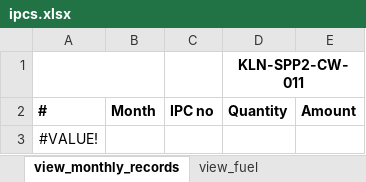
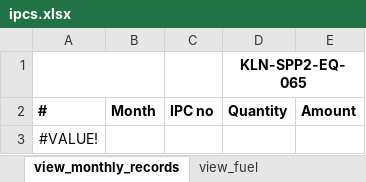
Before and after one commit to ebashirli/ipc, an Excel workbook: ipcs.xlsx, sheet view_monthly_records, drawn as a sheet; values as stored, in another font and other column widths than the file's, no borders; charts and pictures and conditional formats not drawn; the diff names each change by its address in the sheet, - before the commit and + after, or states it on an @@ line.

```diff
--- a/ipcs.xlsx (sheet view_monthly_records)
+++ b/ipcs.xlsx (sheet view_monthly_records)
-D1: KLN-SPP2-CW-011
+D1: KLN-SPP2-EQ-065
```
Also changed, not shown: sheet quantities, sheet log_addendums, sheet daily_quantities, sheet log_daily_records, sheet log_ipcs, sheet view_calc, 6 more sheets, formulas that keep their value, hidden cells, eb-subc-follow.xlsx, pdfs/save-as-pdf.xlsm.
